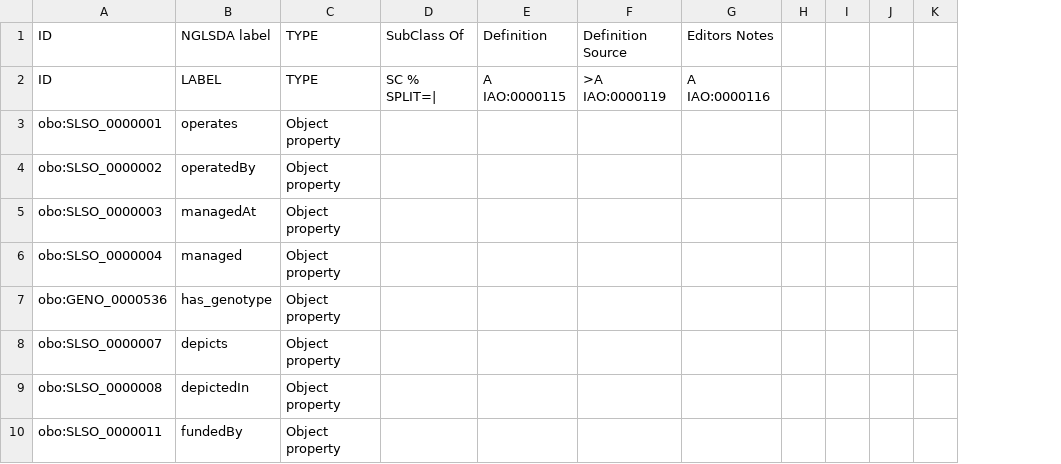
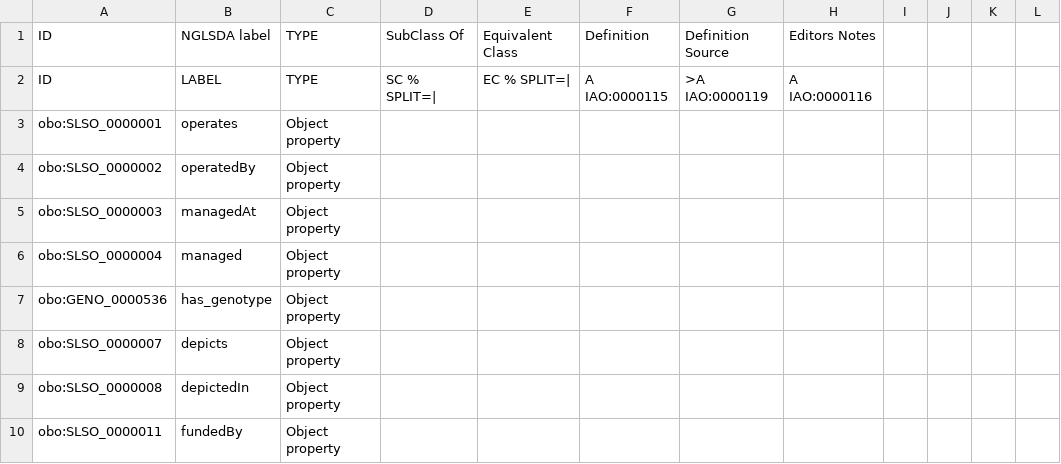
Before and after one commit to nasa/LSDAO, a TSV file: src/ontology/templates/slso_classes.tsv, drawn as a sheet; only a part is shown; the diff covers the shown part only; the diff names each change by its address in the sheet, - before the commit and + after, or states it on an @@ line.

```diff
--- a/src/ontology/templates/slso_classes.tsv
+++ b/src/ontology/templates/slso_classes.tsv
+column E, rows 1-2: Equivalent Class | EC % SPLIT=|
```
Also changed, not shown: 3 added rows and 1 edited cell elsewhere in this file, src/ontology/templates/slso_environments.tsv.
